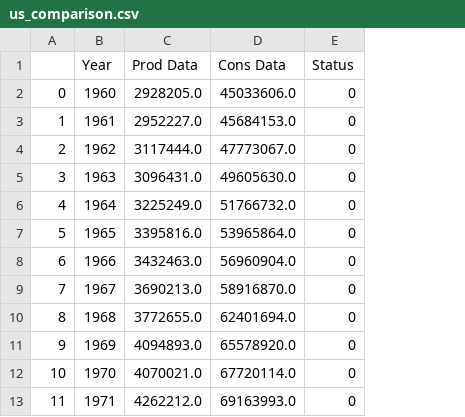
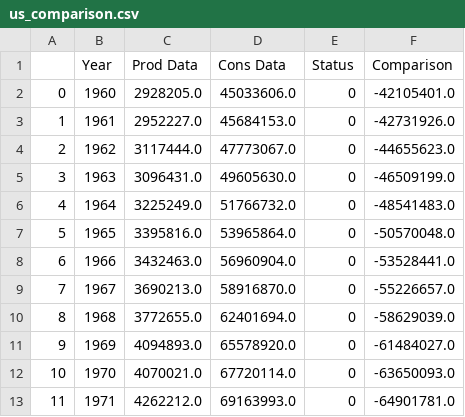
Before and after one commit to nadireag/Renewable-Energy, a CSV file: db/us_comparison.csv, drawn as a sheet; only a part is shown; the diff names each change by its address in the sheet, - before the commit and + after, or states it on an @@ line.

```diff
--- a/db/us_comparison.csv
+++ b/db/us_comparison.csv
+column F (Comparison), rows 2-13: -42105401.0 | -42731926.0 | -44655623.0 | -46509199.0 | -48541483.0 | -50570048.0 | -53528441.0 | -55226657.0 | -58629039.0 | -61484027.0 | -63650093.0 | -64901781.0
```
Also changed, not shown: 6 other files.
